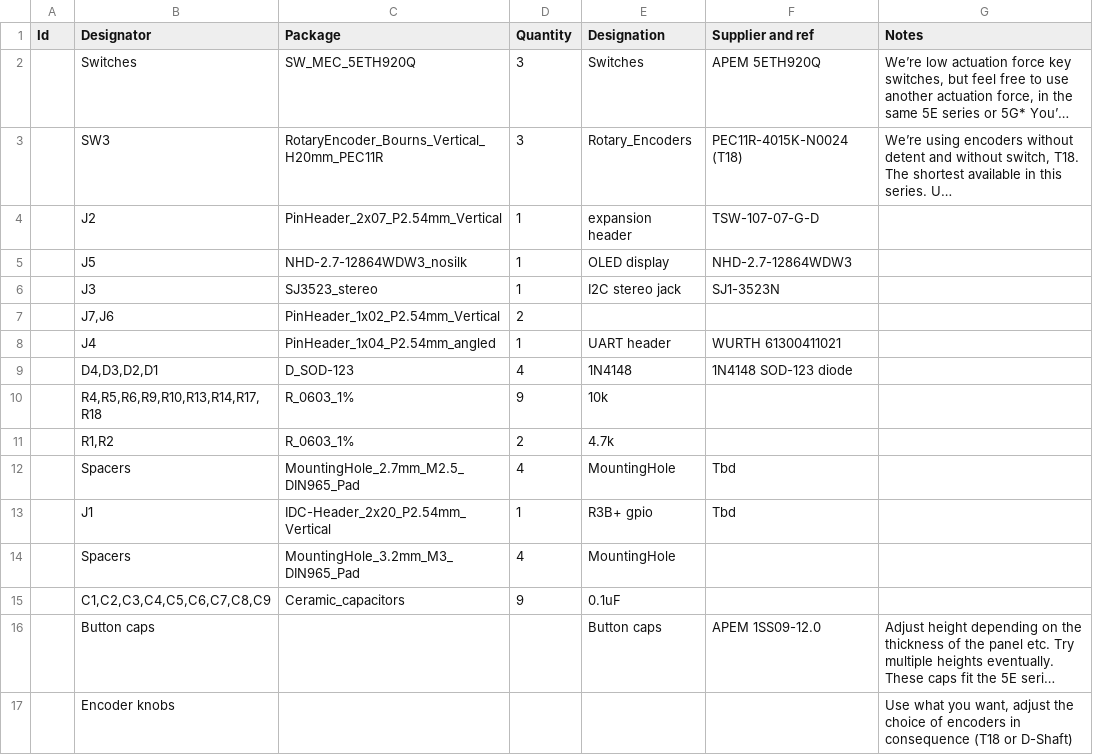
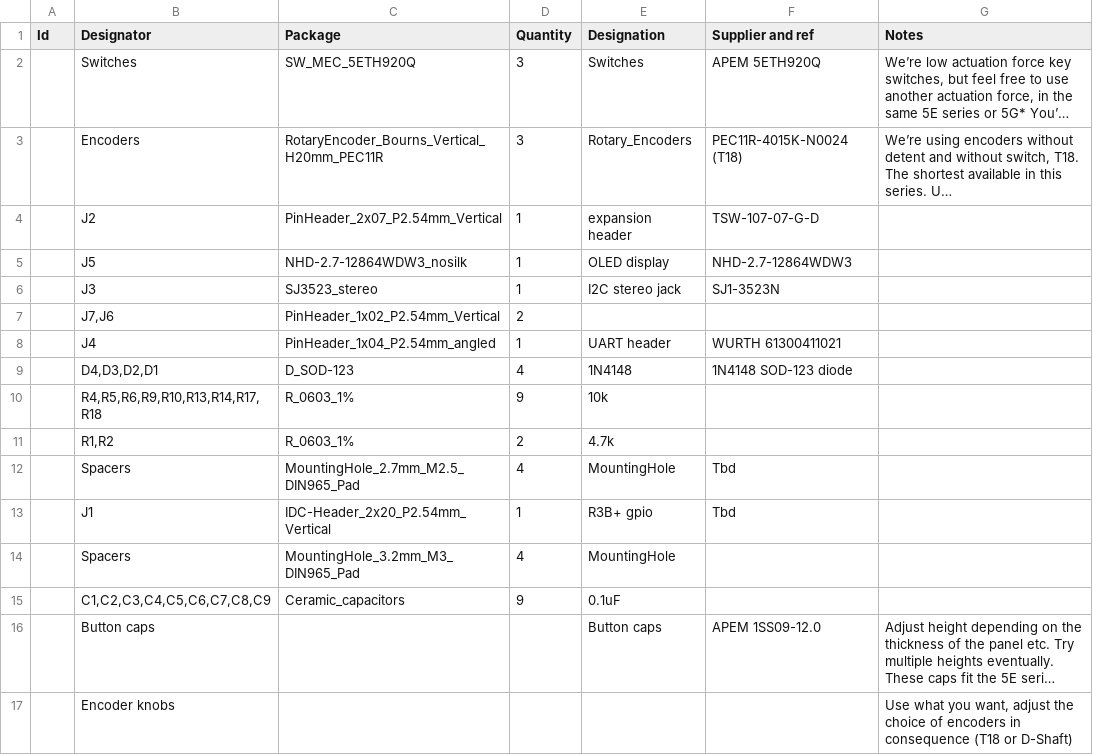
Before and after one commit to nordseele/nordhat, a CSV file: hardware/BOM_nornsHat.csv, drawn as a sheet; long unchanged cells end in …; the diff names each change by its address in the sheet, - before the commit and + after, or states it on an @@ line.

Commit message:
mod

```diff
--- a/hardware/BOM_nornsHat.csv
+++ b/hardware/BOM_nornsHat.csv
-B3 (Designator): SW3
+B3 (Designator): Encoders
```
